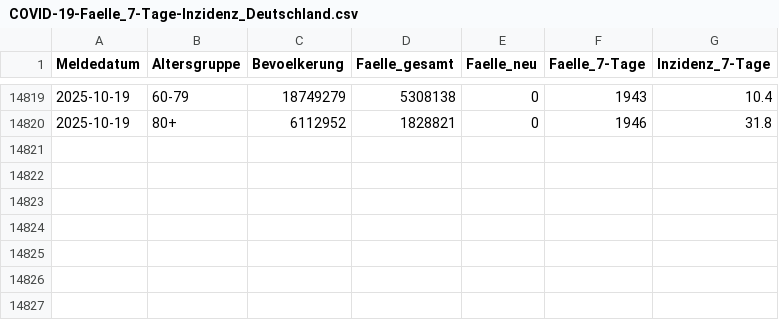
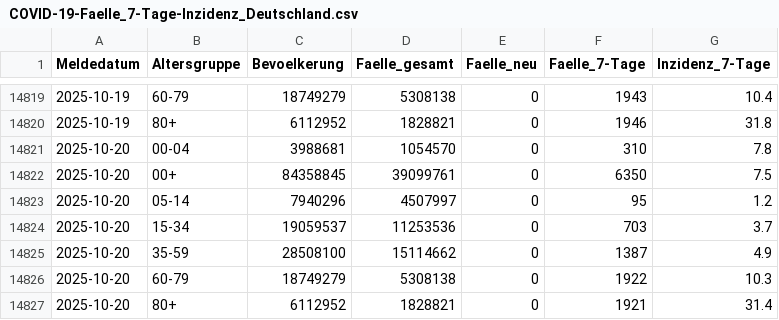
Before and after one commit to robert-koch-institut/COVID-19_7-Tage-Inzidenz_in_Deutschland, a CSV file: COVID-19-Faelle_7-Tage-Inzidenz_Deutschland.csv, drawn as a sheet; only a part is shown, gaps mark what is left out.

```diff
--- a/COVID-19-Faelle_7-Tage-Inzidenz_Deutschland.csv
+++ b/COVID-19-Faelle_7-Tage-Inzidenz_Deutschland.csv
@@ -14820 +14820,8 @@ Meldedatum,Altersgruppe,Bevoelkerung,Faelle_gesamt,Faelle_neu,Faelle_7-Tage,Inzi
 2025-10-19,80+,6112952,1828821,0,1946,31.8
+2025-10-20,00-04,3988681,1054570,0,310,7.8
+2025-10-20,00+,84358845,39099761,0,6350,7.5
+2025-10-20,05-14,7940296,4507997,0,95,1.2
+2025-10-20,15-34,19059537,11253536,0,703,3.7
+2025-10-20,35-59,28508100,15114662,0,1387,4.9
+2025-10-20,60-79,18749279,5308138,0,1922,10.3
+2025-10-20,80+,6112952,1828821,0,1921,31.4
```
Also changed, not shown: 7 other files.
